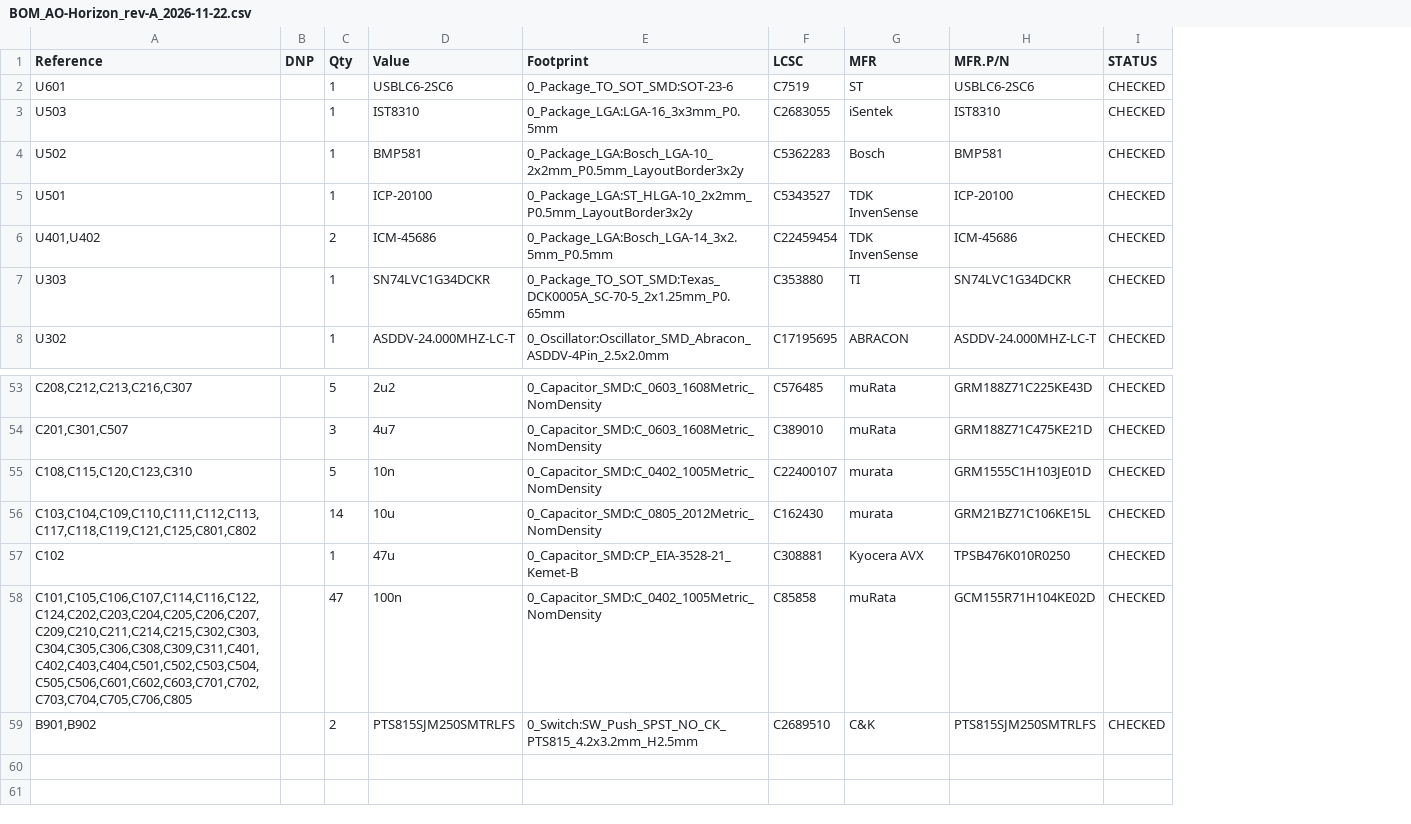
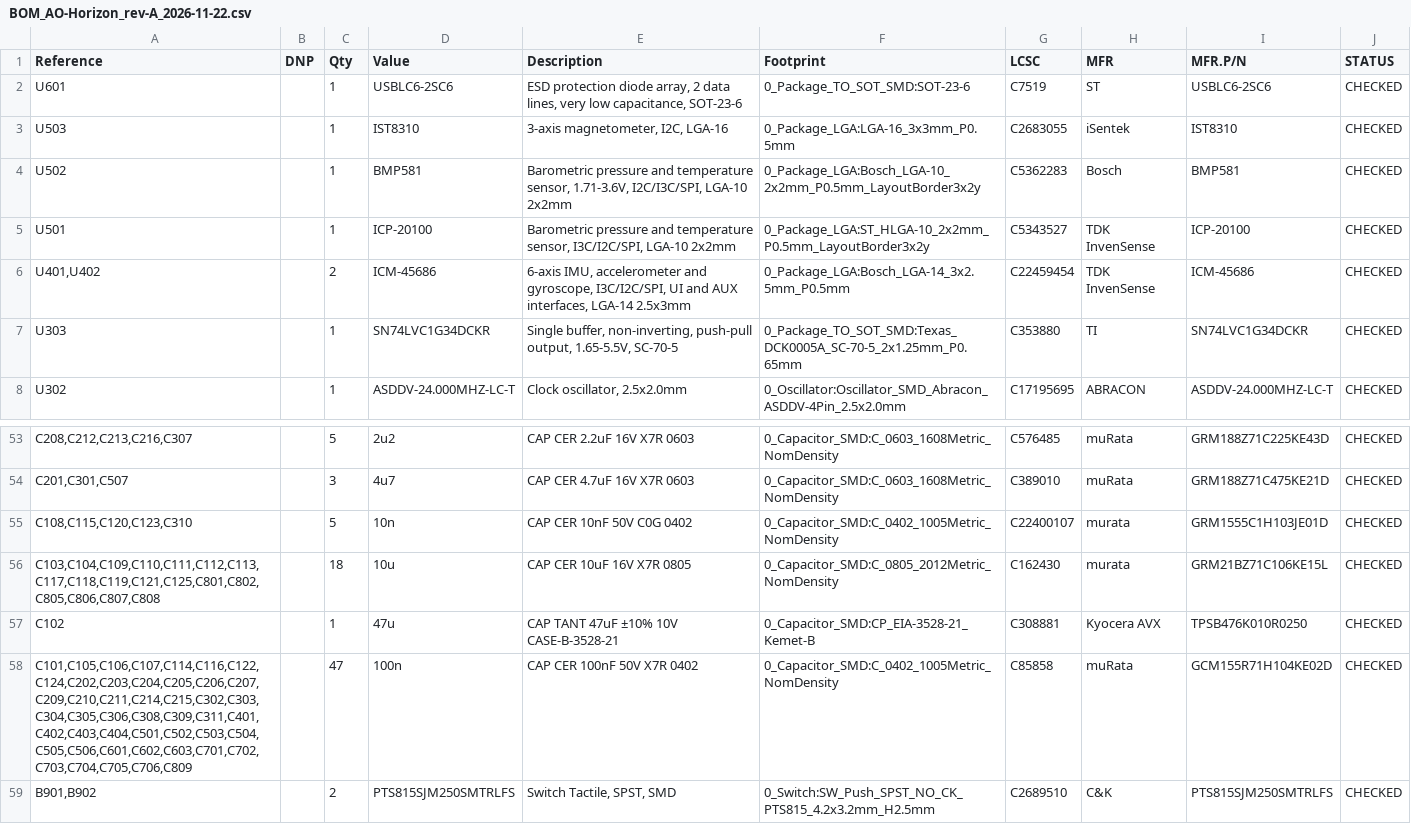
Before and after one commit to Natchpai/AeroOptix-Horizon, a CSV file: hardware/AO-Horizon/documents/manufacturing/Assembly/BOM/BOM_AO-Horizon_rev-A_2026-11-22.csv, drawn as a sheet; only a part is shown, gaps mark what is left out; the diff names each change by its address in the sheet, - before the commit and + after, or states it on an @@ line.

Commit message:
chore(sch): add 4 x 10 uF on +6V, renumber the servo sense capacitor, update the PCB
- conn-actuator (09:47 save, drawn, not decided, OPEN-042): C805 to C808,
  10 uF 16 V X7R 0805 (C162430) from +6V to GND; the 100 nF on
  SERVO_V_ADC1_IN4 is now C809.
- PCB (09:23 save): Description fields and exclude_from_bom on the test
  pads, solder pads and net ties; not yet updated for C805 to C809.
- BOM export with Description and Footprint columns (58 rows, 251 parts).
- ERC report 09:48: 0 errors, 0 warnings. Jobset and project file.

```diff
--- a/hardware/AO-Horizon/documents/manufacturing/Assembly/BOM/BOM_AO-Horizon_rev-A_2026-11-22.csv
+++ b/hardware/AO-Horizon/documents/manufacturing/Assembly/BOM/BOM_AO-Horizon_rev-A_2026-11-22.csv
+column E (Description), rows 2-8: ESD protection diode array, 2 data lines, very low capacitance, SOT-23-6 | 3-axis magnetometer, I2C, LGA-16 | Barometric pressure and temperature sensor, 1.71-3.6V, I2C/I3C/SPI, LGA-10 2x2mm | Barometric pressure and temperature sensor, I3C/I2C/SPI, LGA-10 2x2mm | 6-axis IMU, accelerometer and gyroscope, I3C/I2C/SPI, UI and AUX interfaces, LGA-14 2.5x3mm | Single buffer, non-inverting, push-pull output, 1.65-5.5V, SC-70-5 | Clock oscillator, 2.5x2.0mm; rows 53-59: CAP CER 2.2uF 16V X7R 0603 | CAP CER 4.7uF 16V X7R 0603 | CAP CER 10nF 50V C0G 0402 | CAP CER 10uF 16V X7R 0805 | CAP TANT 47uF ±10% 10V CASE-B-3528-21 | CAP CER 100nF 50V X7R 0402 | Switch Tactile, SPST, SMD
-A56 (Reference): C103,C104,C109,C110,C111,C112,C113,C117,C118,C119,C121,C125,C801,C802
+A56 (Reference): C103,C104,C109,C110,C111,C112,C113,C117,C118,C119,C121,C125,C801,C802,C805,C806,C807,C808
-C56 (Qty): 14
+C56 (Qty): 18
-A58 (Reference): C101,C105,C106,C107,C114,C116,C122,C124,C202,C203,C204,C205,C206,C207,C209,C210,C211,C214,C215,C302,C303,C304,C305,C306,C308,C309,C311,C401,C402,C403,C404,C501,C502,C503,C504,C505,C506,C601,C602,C603,C701,C702,C703,C704,C705,C706,C805
+A58 (Reference): C101,C105,C106,C107,C114,C116,C122,C124,C202,C203,C204,C205,C206,C207,C209,C210,C211,C214,C215,C302,C303,C304,C305,C306,C308,C309,C311,C401,C402,C403,C404,C501,C502,C503,C504,C505,C506,C601,C602,C603,C701,C702,C703,C704,C705,C706,C809
```
Also changed, not shown: 5 other files.
